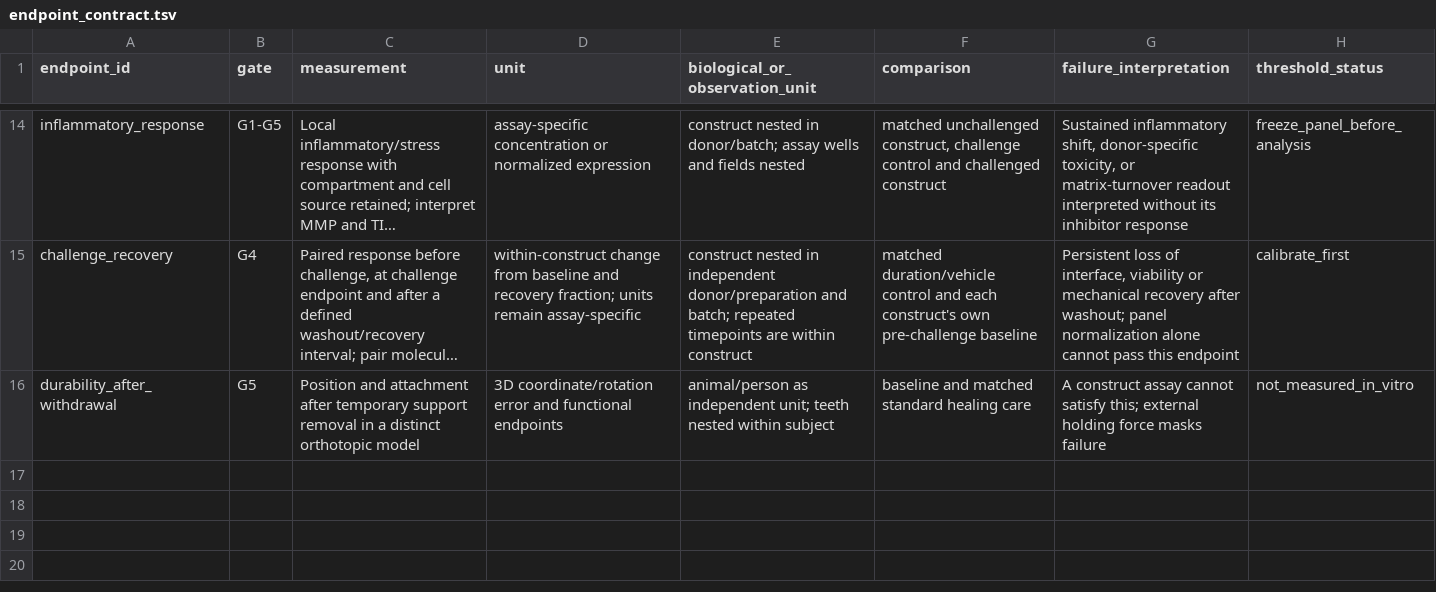
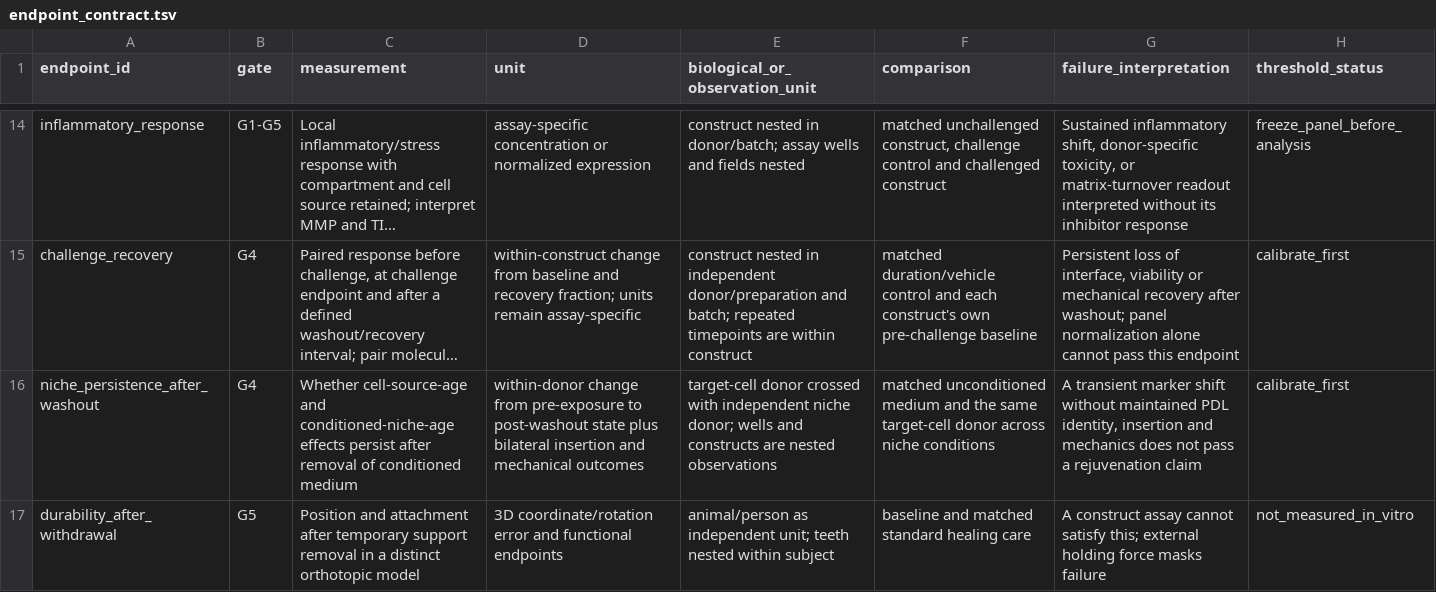
Before and after one commit to dylanstechmann/regen-workbench, a TSV file: studies/organoid/periodontal-ligament-interface/endpoint_contract.tsv, drawn as a sheet; only a part is shown, gaps mark what is left out; long unchanged cells end in …; the diff names each change by its address in the sheet, - before the commit and + after, or states it on an @@ line.

Commit message:
Document functional PDL aging and age-niche test

```diff
--- a/studies/organoid/periodontal-ligament-interface/endpoint_contract.tsv
+++ b/studies/organoid/periodontal-ligament-interface/endpoint_contract.tsv
+row 16: niche_persistence_after_washout | G4 | Whether cell-source-age and conditioned-niche-age effects persist after removal of conditioned medium | within-donor change from pre-exposure to post-washout state plus bilateral insertion and mechanical outcomes | target-cell donor crossed with independent niche donor; wells and constructs are nested observations | matched unconditioned medium and the same target-cell donor across niche conditions | A transient marker shift without maintained PDL identity, insertion and mechanics does not pass a rejuvenation claim | calibrate_first
```
Also changed, not shown: 5 other files.
